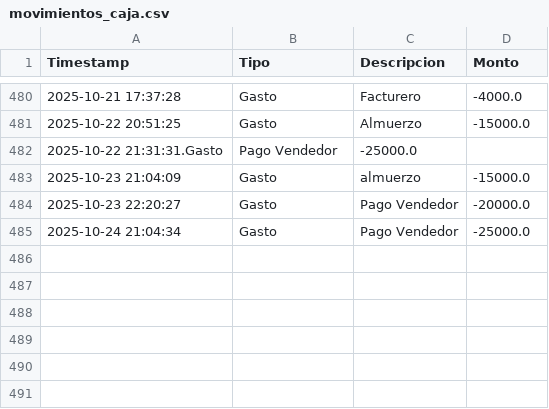
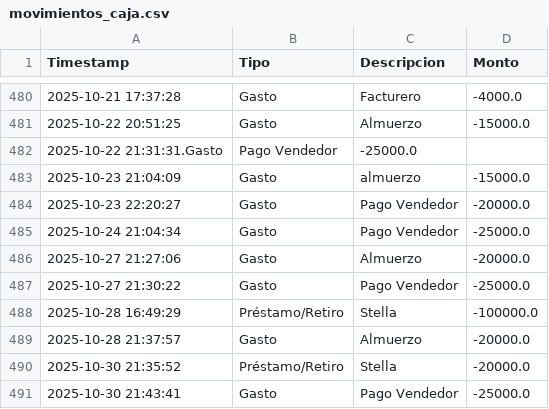
Before and after one commit to armandLizarazo/pedido, a CSV file: movimientos_caja.csv, drawn as a sheet; only a part is shown, gaps mark what is left out.

```diff
--- a/movimientos_caja.csv
+++ b/movimientos_caja.csv
@@ -485 +485,7 @@ Timestamp,Tipo,Descripcion,Monto
 2025-10-24 21:04:34,Gasto,Pago Vendedor,-25000.0
+2025-10-27 21:27:06,Gasto,Almuerzo,-20000.0
+2025-10-27 21:30:22,Gasto,Pago Vendedor ,-25000.0
+2025-10-28 16:49:29,Préstamo/Retiro,Stella,-100000.0
+2025-10-28 21:37:57,Gasto,Almuerzo,-20000.0
+2025-10-30 21:35:52,Préstamo/Retiro,Stella,-20000.0
+2025-10-30 21:43:41,Gasto,Pago Vendedor,-25000.0
```
Also changed, not shown: caja_registros.csv, 7 other files.
